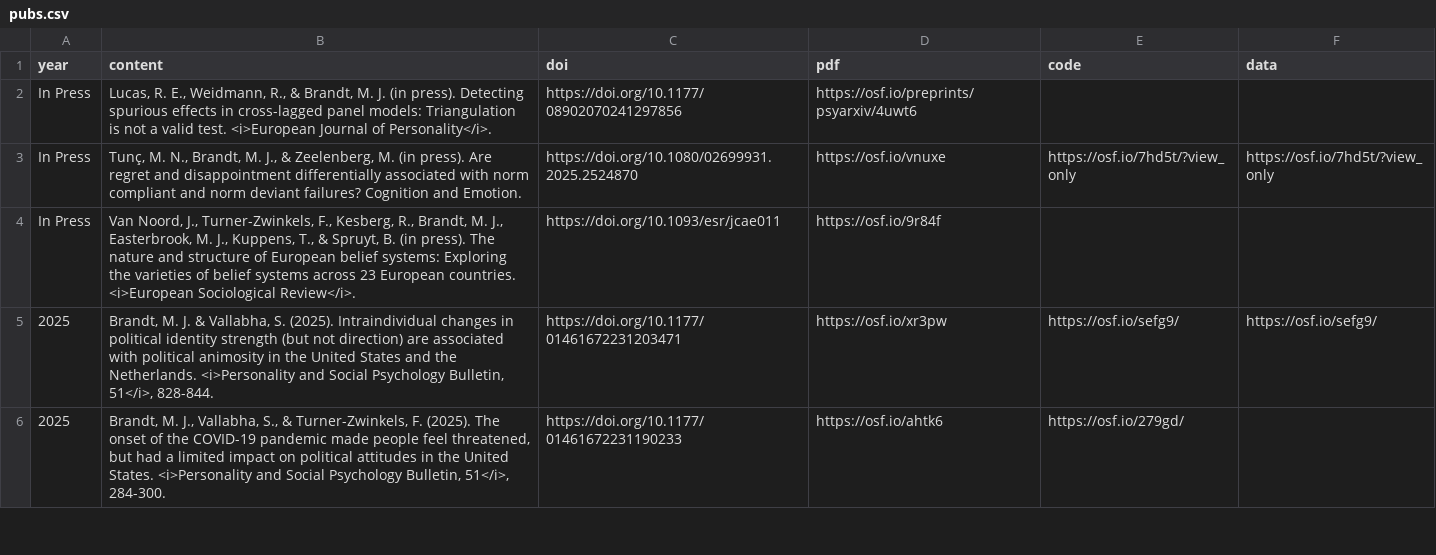
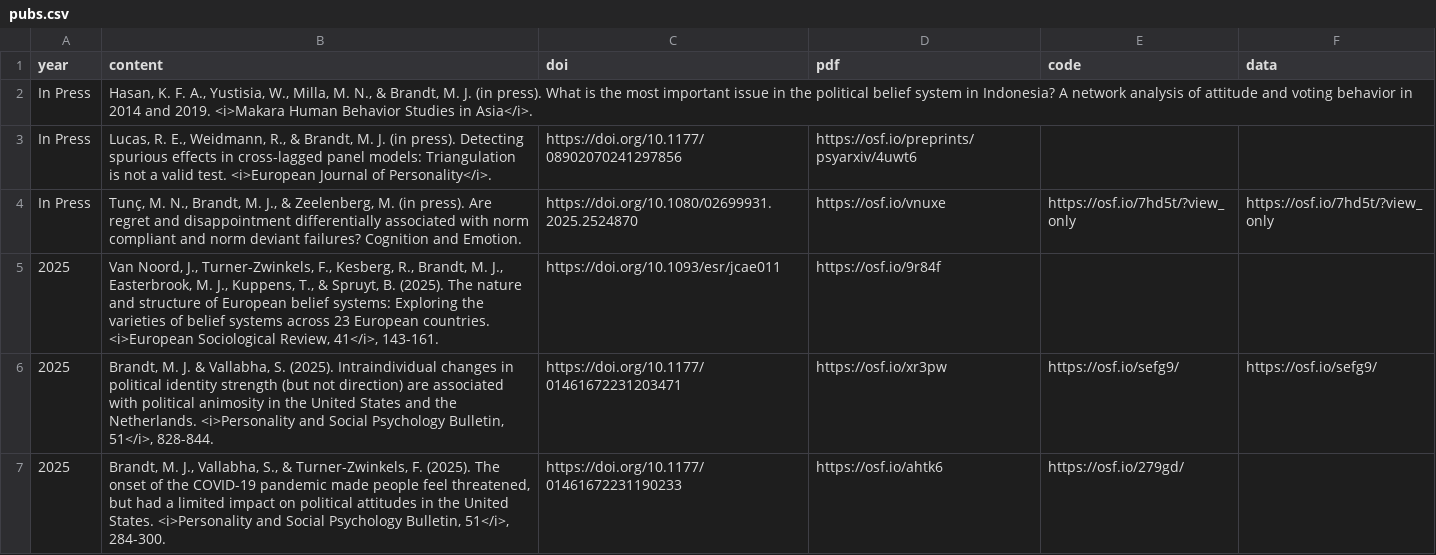
Before and after one commit to mjbsp/tbslab, a CSV file: static/data/pubs.csv, drawn as a sheet; only a part is shown.

```diff
--- a/static/data/pubs.csv
+++ b/static/data/pubs.csv
@@ -1,5 +1,6 @@
 year,content,doi,pdf,code,data
+In Press,"Hasan, K. F. A., Yustisia, W., Milla, M. N., & Brandt, M. J. (in press). What is the most important issue in the political belief system in Indonesia? A network analysis of attitude and voting behavior in 2014 and 2019. <i>Makara Human Behavior Studies in Asia</i>.",,,,
 In Press,"Lucas, R. E., Weidmann, R., & Brandt, M. J. (in press). Detecting spurious effects in cross-lagged panel models: Triangulation is not a valid test. <i>European Journal of Personality</i>.",https://doi.org/10.1177/08902070241297856,https://osf.io/preprints/psyarxiv/4uwt6,,
 In Press,"Tunç, M. N., Brandt, M. J., & Zeelenberg, M. (in press). Are regret and disappointment differentially associated with norm compliant and norm deviant failures? Cognition and Emotion.",https://doi.org/10.1080/02699931.2025.2524870,https://osf.io/vnuxe,https://osf.io/7hd5t/?view_only,https://osf.io/7hd5t/?view_only
-In Press,"Van Noord, J., Turner-Zwinkels, F., Kesberg, R., Brandt, M. J., Easterbrook, M. J., Kuppens, T., & Spruyt, B. (in press). The nature and structure of European belief systems: Exploring the varieties of belief systems across 23 European countries. <i>European Sociological Review</i>. ",https://doi.org/10.1093/esr/jcae011,https://osf.io/9r84f,,
+2025,"Van Noord, J., Turner-Zwinkels, F., Kesberg, R., Brandt, M. J., Easterbrook, M. J., Kuppens, T., & Spruyt, B. (2025). The nature and structure of European belief systems: Exploring the varieties of belief systems across 23 European countries. <i>European Sociological Review, 41</i>, 143-161. ",https://doi.org/10.1093/esr/jcae011,https://osf.io/9r84f,,
 2025,"Brandt, M. J. & Vallabha, S. (2025). Intraindividual changes in political identity strength (but not direction) are associated with political animosity in the United States and the Netherlands. <i>Personality and Social Psychology Bulletin, 51</i>, 828-844.",https://doi.org/10.1177/01461672231203471,https://osf.io/xr3pw,https://osf.io/sefg9/,https://osf.io/sefg9/
```
Also changed, not shown: 2 other files.
